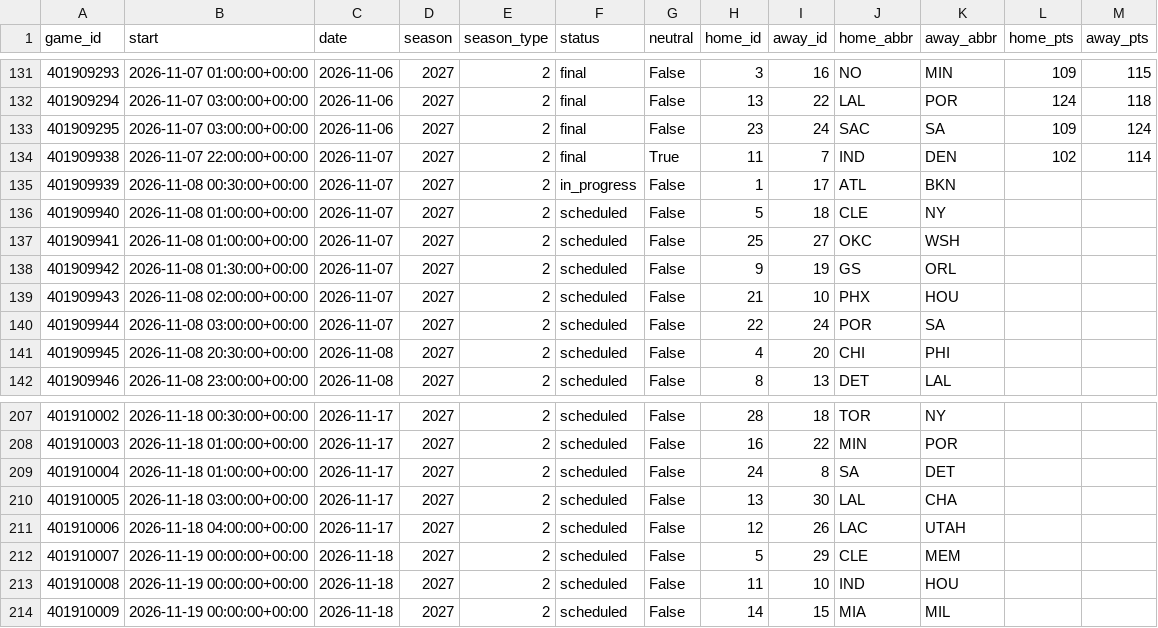
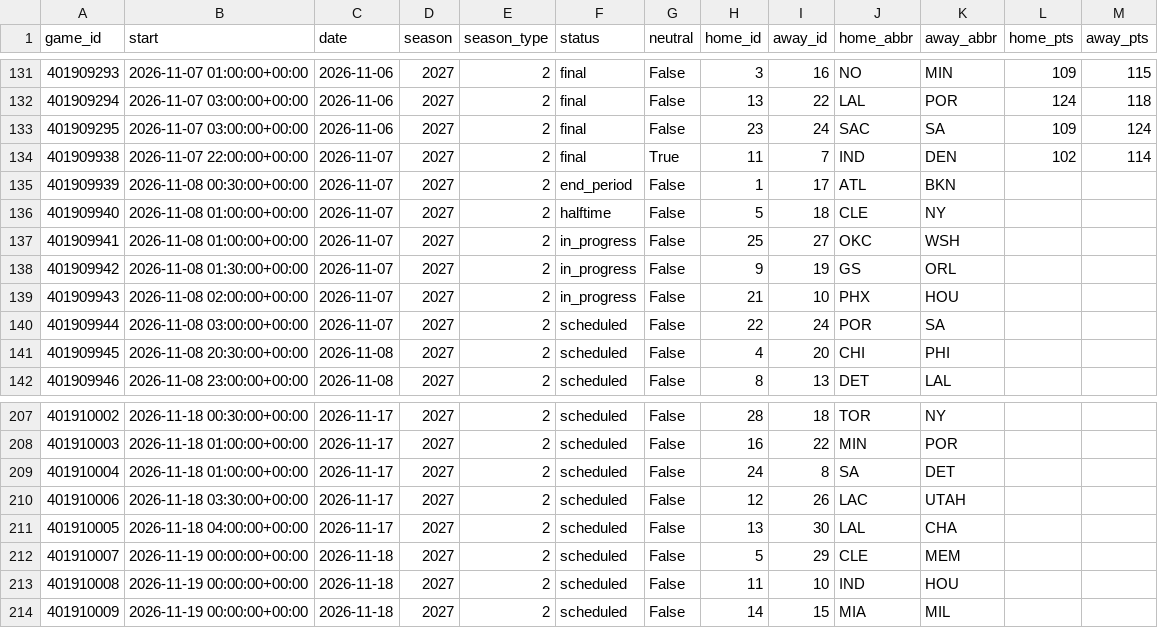
Before and after one commit to martinez-hub/nbaPredicts, a CSV file: data/games/2027.csv, drawn as a sheet; only a part is shown, gaps mark what is left out.

```diff
--- a/data/games/2027.csv
+++ b/data/games/2027.csv
@@ -134,7 +134,7 @@ game_id,start,date,season,season_type,status,neutral,home_id,away_id,home_abbr,a
 401909938,2026-11-07 22:00:00+00:00,2026-11-07,2027,2,final,True,11,7,IND,DEN,102,114
-401909939,2026-11-08 00:30:00+00:00,2026-11-07,2027,2,in_progress,False,1,17,ATL,BKN,,
-401909940,2026-11-08 01:00:00+00:00,2026-11-07,2027,2,scheduled,False,5,18,CLE,NY,,
-401909941,2026-11-08 01:00:00+00:00,2026-11-07,2027,2,scheduled,False,25,27,OKC,WSH,,
-401909942,2026-11-08 01:30:00+00:00,2026-11-07,2027,2,scheduled,False,9,19,GS,ORL,,
-401909943,2026-11-08 02:00:00+00:00,2026-11-07,2027,2,scheduled,False,21,10,PHX,HOU,,
+401909939,2026-11-08 00:30:00+00:00,2026-11-07,2027,2,end_period,False,1,17,ATL,BKN,,
+401909940,2026-11-08 01:00:00+00:00,2026-11-07,2027,2,halftime,False,5,18,CLE,NY,,
+401909941,2026-11-08 01:00:00+00:00,2026-11-07,2027,2,in_progress,False,25,27,OKC,WSH,,
+401909942,2026-11-08 01:30:00+00:00,2026-11-07,2027,2,in_progress,False,9,19,GS,ORL,,
+401909943,2026-11-08 02:00:00+00:00,2026-11-07,2027,2,in_progress,False,21,10,PHX,HOU,,
 401909944,2026-11-08 03:00:00+00:00,2026-11-07,2027,2,scheduled,False,22,24,POR,SA,,
@@ -209,4 +209,4 @@ game_id,start,date,season,season_type,status,neutral,home_id,away_id,home_abbr,a
 401910004,2026-11-18 01:00:00+00:00,2026-11-17,2027,2,scheduled,False,24,8,SA,DET,,
-401910005,2026-11-18 03:00:00+00:00,2026-11-17,2027,2,scheduled,False,13,30,LAL,CHA,,
-401910006,2026-11-18 04:00:00+00:00,2026-11-17,2027,2,scheduled,False,12,26,LAC,UTAH,,
+401910006,2026-11-18 03:30:00+00:00,2026-11-17,2027,2,scheduled,False,12,26,LAC,UTAH,,
+401910005,2026-11-18 04:00:00+00:00,2026-11-17,2027,2,scheduled,False,13,30,LAL,CHA,,
 401910007,2026-11-19 00:00:00+00:00,2026-11-18,2027,2,scheduled,False,5,29,CLE,MEM,,
```
Also changed, not shown: data/player_predictions/2027.csv, data/predictions/2027.csv, 1 other file.
